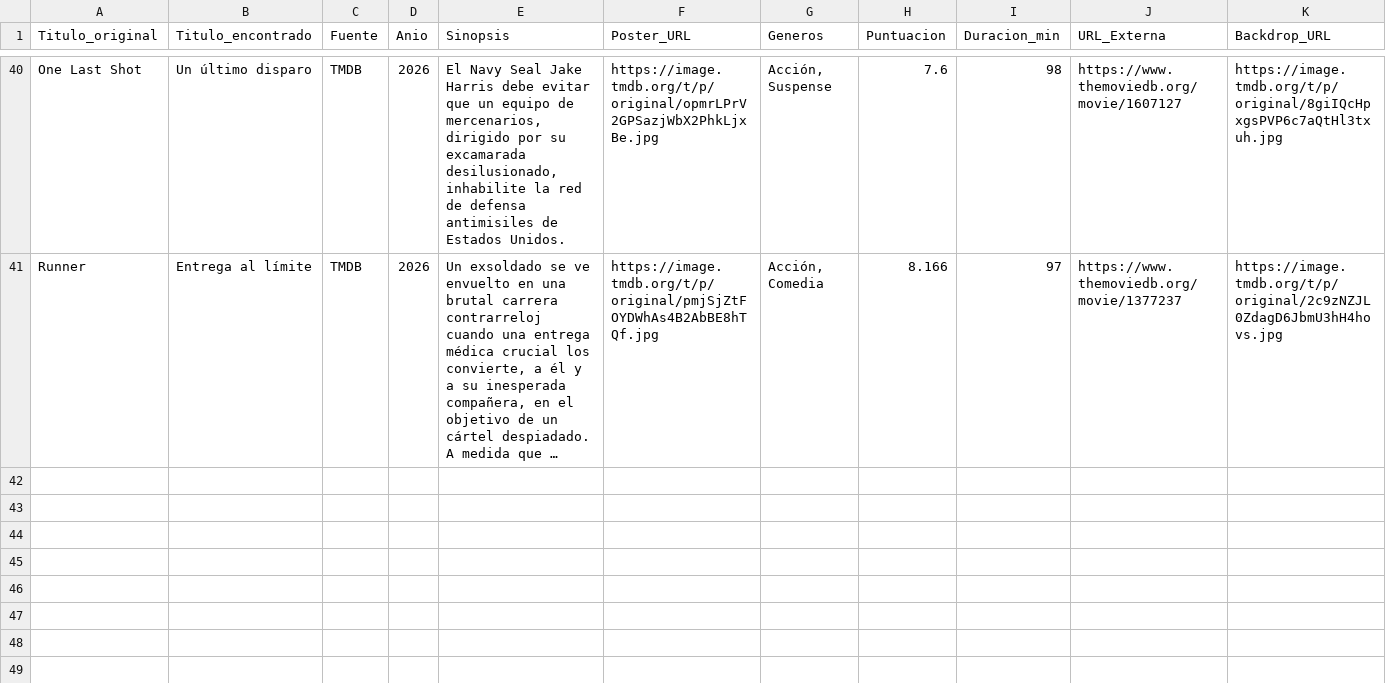
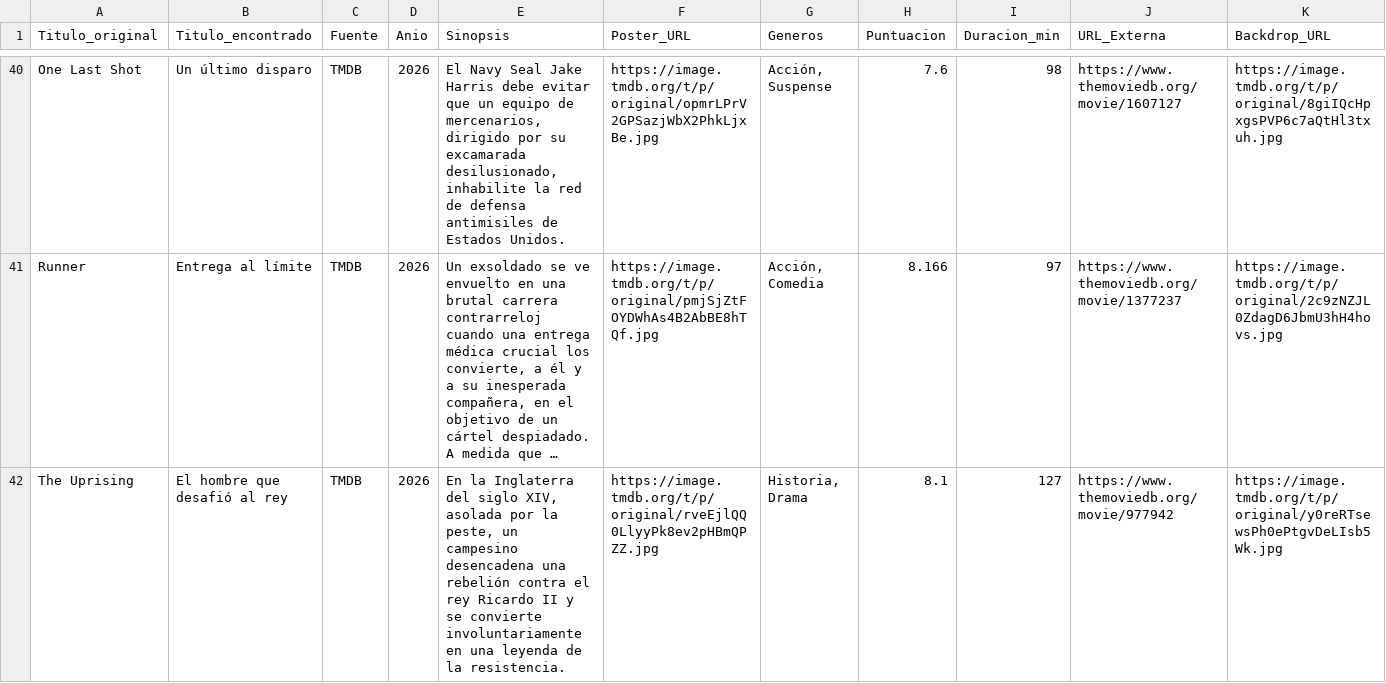
Before and after one commit to RazorXRD/Catalogo-Cloud-Rider, a CSV file: peliculas_data_avanzado2.csv, drawn as a sheet; only a part is shown, gaps mark what is left out; long unchanged cells end in …; rows hold the shown columns only; the diff names each change by its address in the sheet, - before the commit and + after, or states it on an @@ line.

```diff
--- a/peliculas_data_avanzado2.csv
+++ b/peliculas_data_avanzado2.csv
+row 42: The Uprising | El hombre que desafió al rey | TMDB | 2026 | En la Inglaterra del siglo XIV, asolada por la peste, un campesino desencadena una rebelión contra el rey Ricardo II y se convierte involuntariamente en una leyenda de la resistencia. | https://image.tmdb.org/t/p/original/rveEjlQQ0LlyyPk8ev2pHBmQPZZ.jpg | Historia, Drama | 8.1 | 127 | https://www.themoviedb.org/movie/977942 | https://image.tmdb.org/t/p/original/y0reRTsewsPh0ePtgvDeLIsb5Wk.jpg
```
Also changed, not shown: animados_data.csv, juegos_data.csv.
